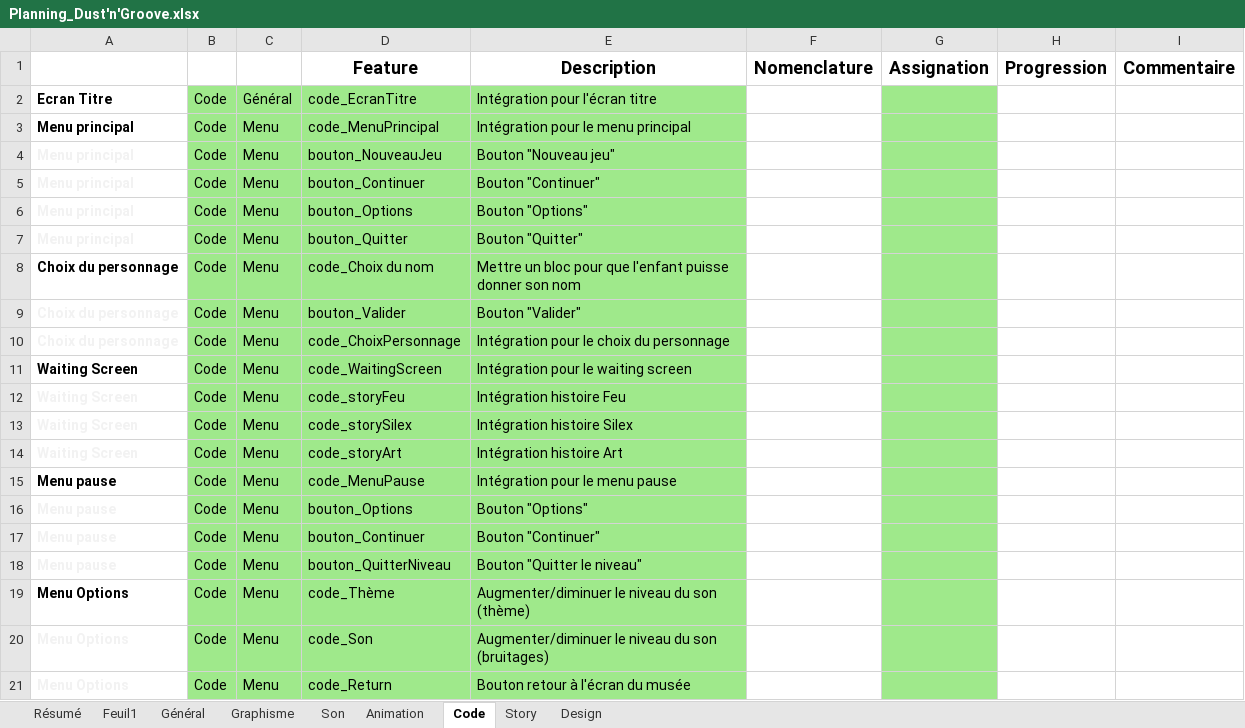
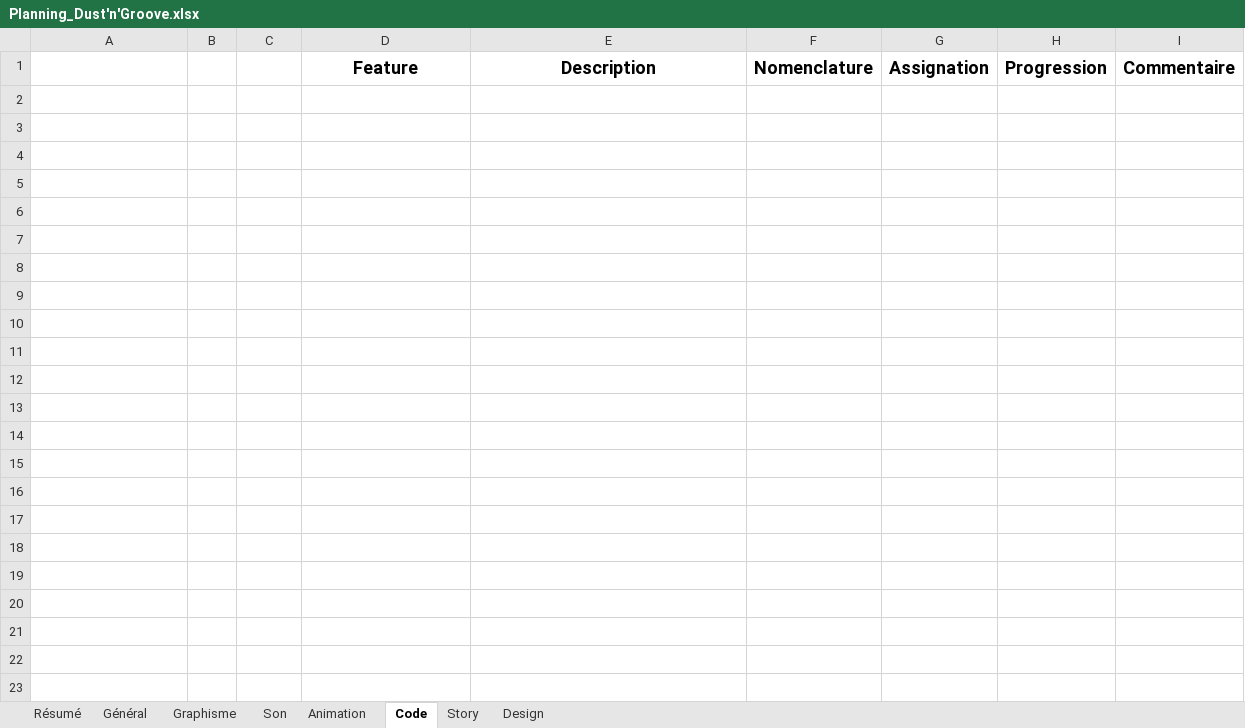
Before and after one commit to noctisyounis/Playground2015_Project2, an Excel workbook: GameDesign/Planning_Dust'n'Groove.xlsx, sheet Code, drawn as a sheet; only a part is shown; values as stored, in another font and other column widths than the file's, no borders; the diff covers the shown part only; the diff names each change by its address in the sheet, - before the commit and + after, or states it on an @@ line.

```diff
--- a/GameDesign/Planning_Dust'n'Groove.xlsx (sheet Code)
+++ b/GameDesign/Planning_Dust'n'Groove.xlsx (sheet Code)
-sheet tab: Feuil1
-row 2: Ecran Titre | Code | Général | code_EcranTitre | Intégration pour l'écran titre
-row 3: Menu principal | Code | Menu | code_MenuPrincipal | Intégration pour le menu principal
-row 4: Menu principal | Code | Menu | bouton_NouveauJeu | Bouton "Nouveau jeu"
-row 5: Menu principal | Code | Menu | bouton_Continuer | Bouton "Continuer"
-row 6: Menu principal | Code | Menu | bouton_Options | Bouton "Options"
-row 7: Menu principal | Code | Menu | bouton_Quitter | Bouton "Quitter"
-row 8: Choix du personnage | Code | Menu | code_Choix du nom | Mettre un bloc pour que l'enfant puisse donner son nom
-row 9: Choix du personnage | Code | Menu | bouton_Valider | Bouton "Valider"
-row 10: Choix du personnage | Code | Menu | code_ChoixPersonnage | Intégration pour le choix du personnage
-row 11: Waiting Screen | Code | Menu | code_WaitingScreen | Intégration pour le waiting screen
-row 12: Waiting Screen | Code | Menu | code_storyFeu | Intégration histoire Feu
-row 13: Waiting Screen | Code | Menu | code_storySilex | Intégration histoire Silex
-row 14: Waiting Screen | Code | Menu | code_storyArt | Intégration histoire Art
-row 15: Menu pause | Code | Menu | code_MenuPause | Intégration pour le menu pause
-row 16: Menu pause | Code | Menu | bouton_Options | Bouton "Options"
-row 17: Menu pause | Code | Menu | bouton_Continuer | Bouton "Continuer"
-row 18: Menu pause | Code | Menu | bouton_QuitterNiveau | Bouton "Quitter le niveau"
-row 19: Menu Options | Code | Menu | code_Thème | Augmenter/diminuer le niveau du son (thème)
-row 20: Menu Options | Code | Menu | code_Son | Augmenter/diminuer le niveau du son (bruitages)
-row 21: Menu Options | Code | Menu | code_Return | Bouton retour à l'écran du musée
```
Also changed, not shown: 51 removed rows elsewhere in this sheet, sheet Graphisme, sheet Animation, sheet Son, sheet Story, sheet Design, sheet Général.
